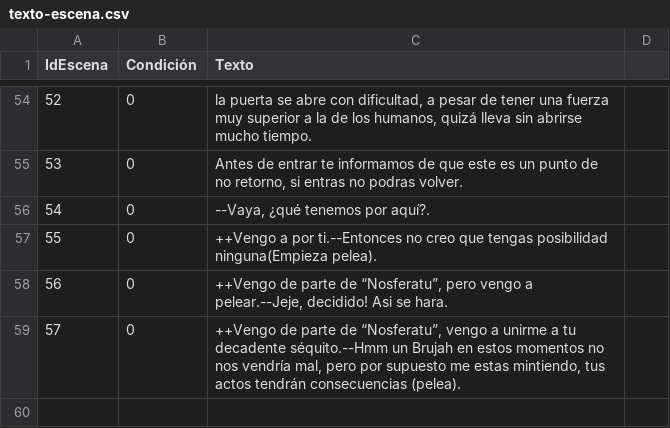
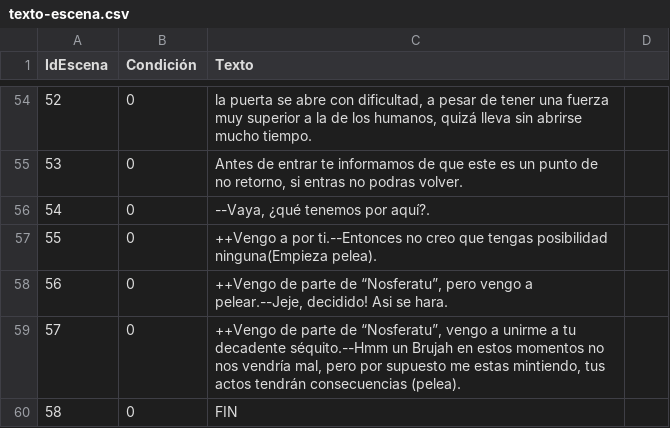
Before and after one commit to GonMascarada/LaMascarada, a CSV file: src/Ficheros/texto-escena.csv, drawn as a sheet; only a part is shown, gaps mark what is left out.

```diff
--- a/src/Ficheros/texto-escena.csv
+++ b/src/Ficheros/texto-escena.csv
@@ -59 +59,2 @@
 57;0;++Vengo de parte de “Nosferatu”, vengo a unirme a tu decadente séquito.--Hmm un Brujah en estos momentos no nos vendría mal, pero por supuesto me estas mintiendo, tus actos tendrán consecuencias (pelea).;
+58;0;FIN;
```
Also changed, not shown: build/classes/Ficheros/opcion.csv, src/Ficheros/opcion.csv, 3 other files.
